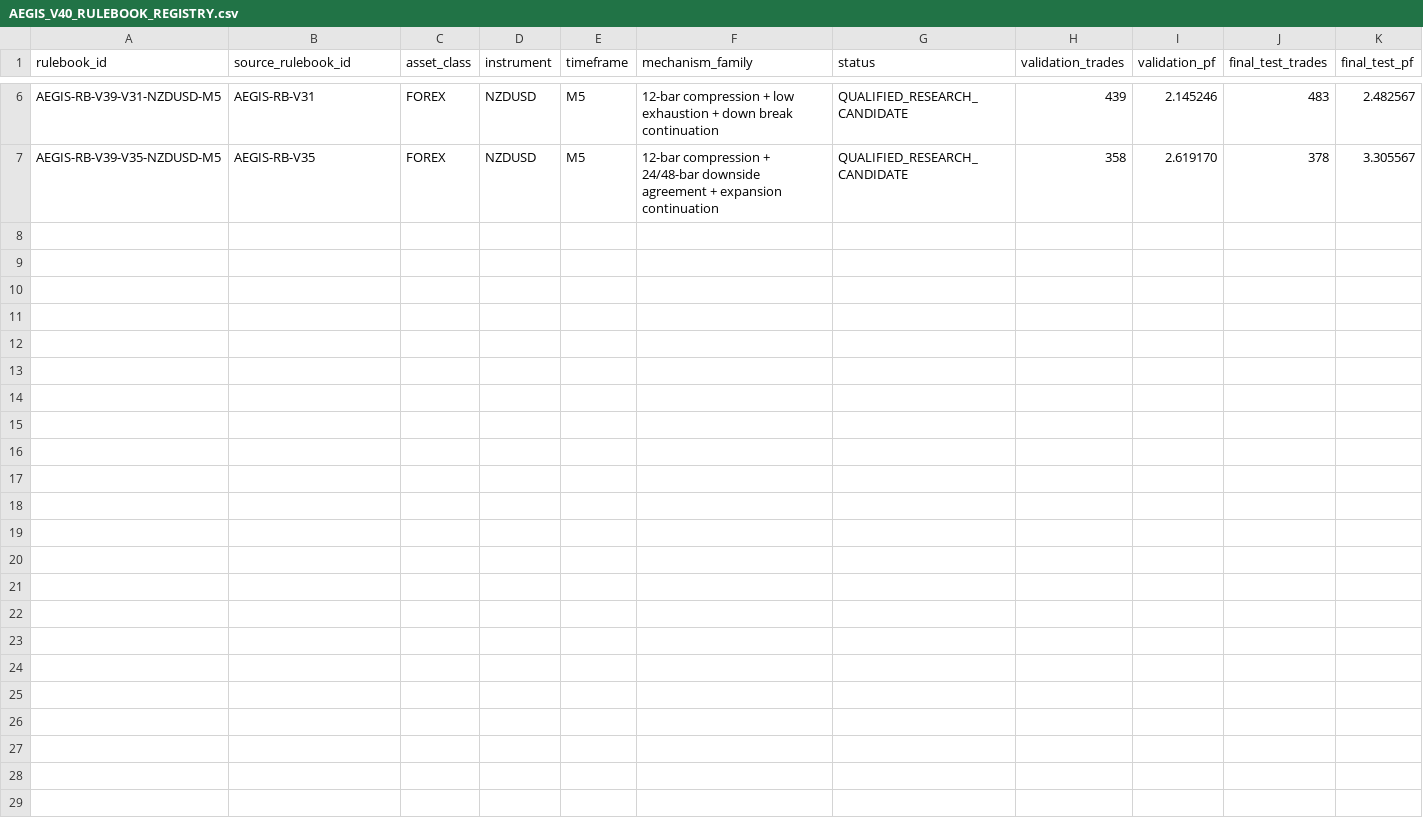
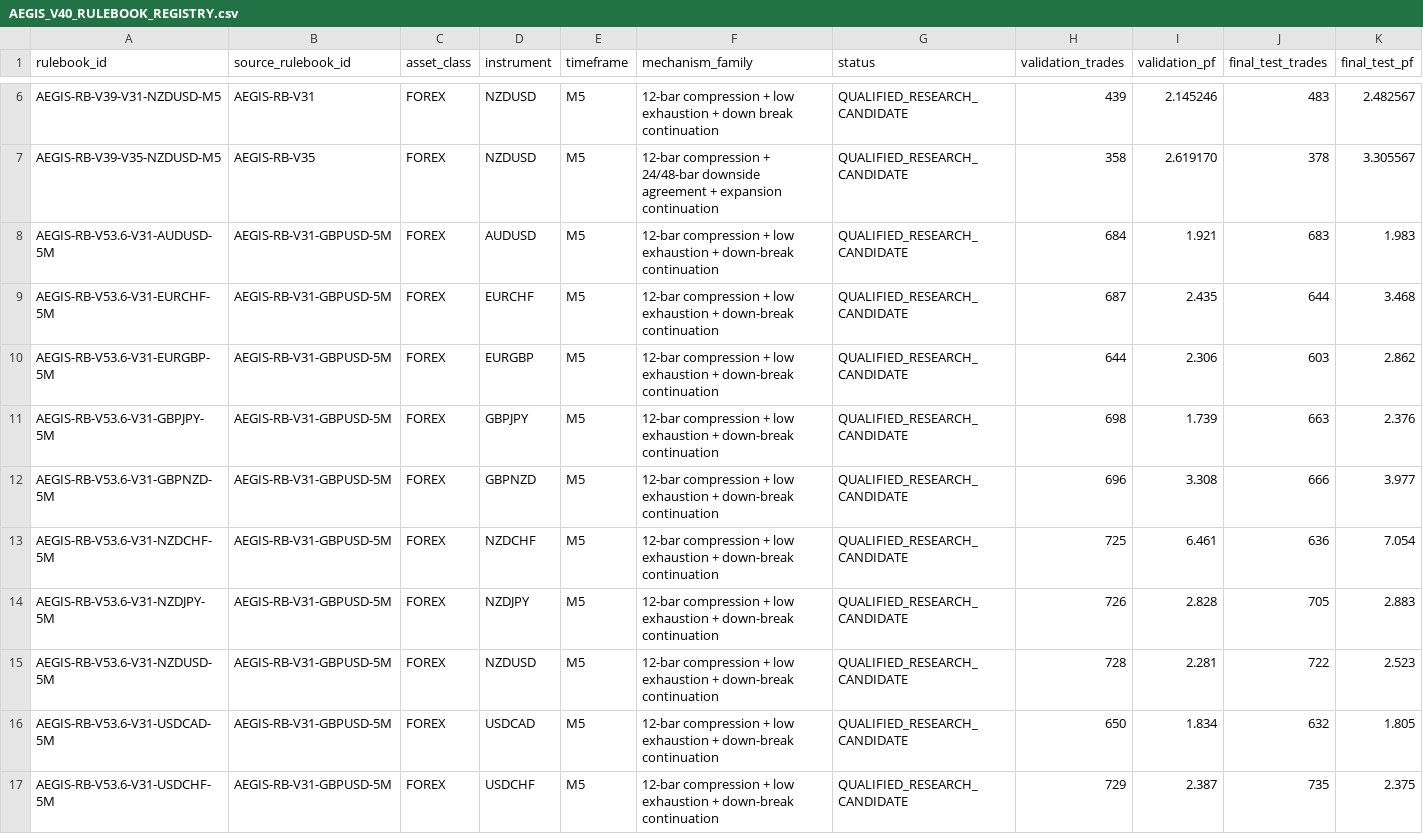
Before and after one commit to honeydewnuts-pixel/AEGIS_Platform_Server, a CSV file: governance/v40/AEGIS_V40_RULEBOOK_REGISTRY.csv, drawn as a sheet; only a part is shown, gaps mark what is left out; rows hold the shown columns only; the diff names each change by its address in the sheet, - before the commit and + after, or states it on an @@ line.

Commit message:
feat(v53.6): integrate qualified V31 transfer rulebooks into registry
- Add registry/v53_6 handoff (CSV, provenance, per-pair JSON for 7/10)
- Extend V40 instrument registry with V53.6 research-eligible pairs
- Append V53.6 rows to rulebook registry (production_authorized=false)
- Keep GBPUSD V31/V35 SOURCE_RULEBOOK_FROZEN
- Mobile 2.1.4 registry labels; desktop status strings V40+V53.6

```diff
--- a/governance/v40/AEGIS_V40_RULEBOOK_REGISTRY.csv
+++ b/governance/v40/AEGIS_V40_RULEBOOK_REGISTRY.csv
+row 8: AEGIS-RB-V53.6-V31-AUDUSD-5M | AEGIS-RB-V31-GBPUSD-5M | FOREX | AUDUSD | M5 | 12-bar compression + low exhaustion + down-break continuation | QUALIFIED_RESEARCH_CANDIDATE | 684 | 1.921 | 683 | 1.983
+row 9: AEGIS-RB-V53.6-V31-EURCHF-5M | AEGIS-RB-V31-GBPUSD-5M | FOREX | EURCHF | M5 | 12-bar compression + low exhaustion + down-break continuation | QUALIFIED_RESEARCH_CANDIDATE | 687 | 2.435 | 644 | 3.468
+row 10: AEGIS-RB-V53.6-V31-EURGBP-5M | AEGIS-RB-V31-GBPUSD-5M | FOREX | EURGBP | M5 | 12-bar compression + low exhaustion + down-break continuation | QUALIFIED_RESEARCH_CANDIDATE | 644 | 2.306 | 603 | 2.862
+row 11: AEGIS-RB-V53.6-V31-GBPJPY-5M | AEGIS-RB-V31-GBPUSD-5M | FOREX | GBPJPY | M5 | 12-bar compression + low exhaustion + down-break continuation | QUALIFIED_RESEARCH_CANDIDATE | 698 | 1.739 | 663 | 2.376
+row 12: AEGIS-RB-V53.6-V31-GBPNZD-5M | AEGIS-RB-V31-GBPUSD-5M | FOREX | GBPNZD | M5 | 12-bar compression + low exhaustion + down-break continuation | QUALIFIED_RESEARCH_CANDIDATE | 696 | 3.308 | 666 | 3.977
+row 13: AEGIS-RB-V53.6-V31-NZDCHF-5M | AEGIS-RB-V31-GBPUSD-5M | FOREX | NZDCHF | M5 | 12-bar compression + low exhaustion + down-break continuation | QUALIFIED_RESEARCH_CANDIDATE | 725 | 6.461 | 636 | 7.054
+row 14: AEGIS-RB-V53.6-V31-NZDJPY-5M | AEGIS-RB-V31-GBPUSD-5M | FOREX | NZDJPY | M5 | 12-bar compression + low exhaustion + down-break continuation | QUALIFIED_RESEARCH_CANDIDATE | 726 | 2.828 | 705 | 2.883
+row 15: AEGIS-RB-V53.6-V31-NZDUSD-5M | AEGIS-RB-V31-GBPUSD-5M | FOREX | NZDUSD | M5 | 12-bar compression + low exhaustion + down-break continuation | QUALIFIED_RESEARCH_CANDIDATE | 728 | 2.281 | 722 | 2.523
+row 16: AEGIS-RB-V53.6-V31-USDCAD-5M | AEGIS-RB-V31-GBPUSD-5M | FOREX | USDCAD | M5 | 12-bar compression + low exhaustion + down-break continuation | QUALIFIED_RESEARCH_CANDIDATE | 650 | 1.834 | 632 | 1.805
+row 17: AEGIS-RB-V53.6-V31-USDCHF-5M | AEGIS-RB-V31-GBPUSD-5M | FOREX | USDCHF | M5 | 12-bar compression + low exhaustion + down-break continuation | QUALIFIED_RESEARCH_CANDIDATE | 729 | 2.387 | 735 | 2.375
```
Also changed, not shown: 47 other files.
